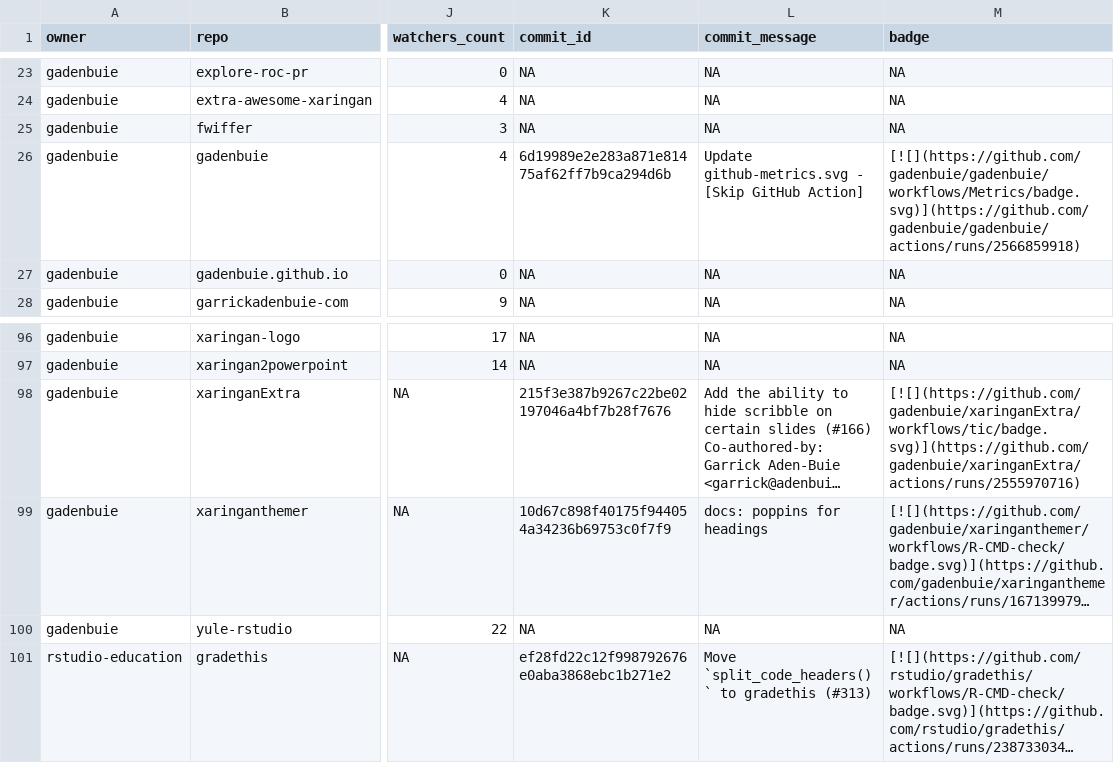
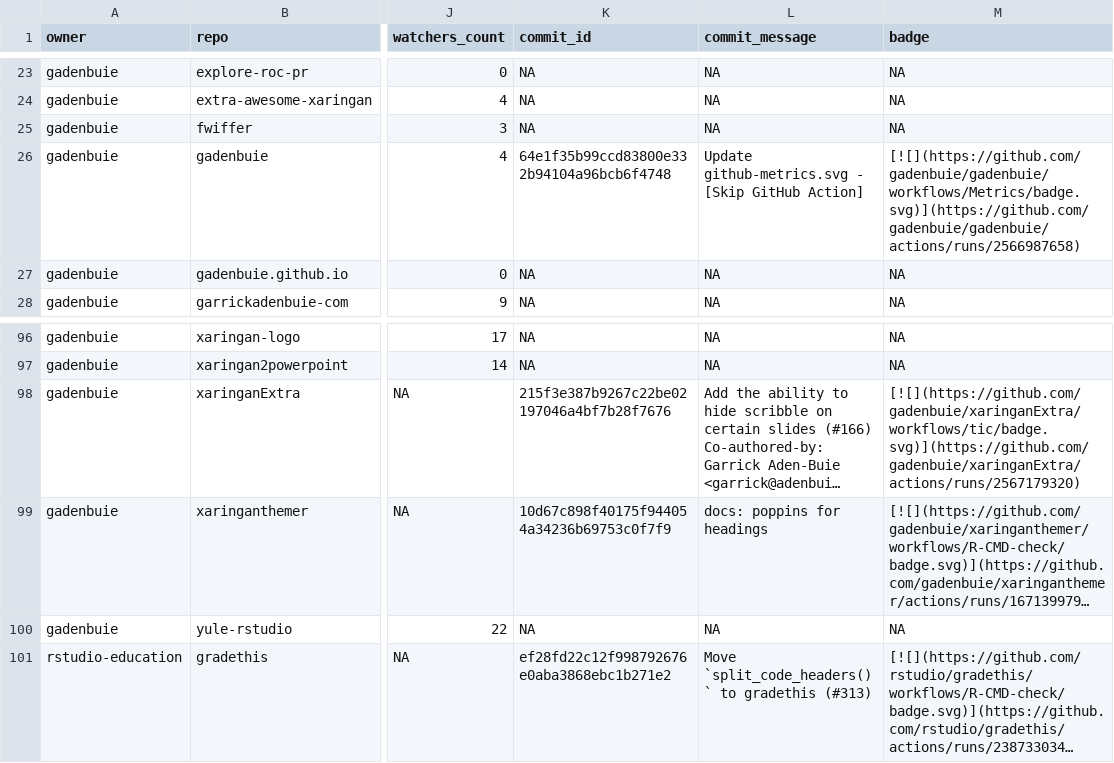
Before and after one commit to gadenbuie/status, a CSV file: repos.csv, drawn as a sheet; only a part is shown, gaps mark what is left out; long unchanged cells end in …; the diff names each change by its address in the sheet, - before the commit and + after, or states it on an @@ line.

```diff
--- a/repos.csv
+++ b/repos.csv
-K26 (commit_id): 6d19989e2e283a871e81475af62ff7b9ca294d6b
+K26 (commit_id): 64e1f35b99ccd83800e332b94104a96bcb6f4748
-M26 (badge): [![](https://github.com/gadenbuie/gadenbuie/workflows/Metrics/badge.svg)](https://github.com/gadenbuie/gadenbuie/actions/runs/2566859918)
+M26 (badge): [![](https://github.com/gadenbuie/gadenbuie/workflows/Metrics/badge.svg)](https://github.com/gadenbuie/gadenbuie/actions/runs/2566987658)
-M98 (badge): [![](https://github.com/gadenbuie/xaringanExtra/workflows/tic/badge.svg)](https://github.com/gadenbuie/xaringanExtra/actions/runs/2555970716)
+M98 (badge): [![](https://github.com/gadenbuie/xaringanExtra/workflows/tic/badge.svg)](https://github.com/gadenbuie/xaringanExtra/actions/runs/2567179320)
```
Also changed, not shown: 2 other files.
